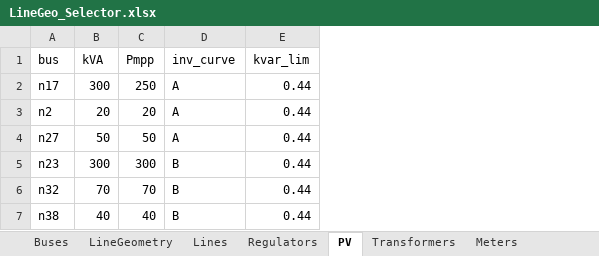
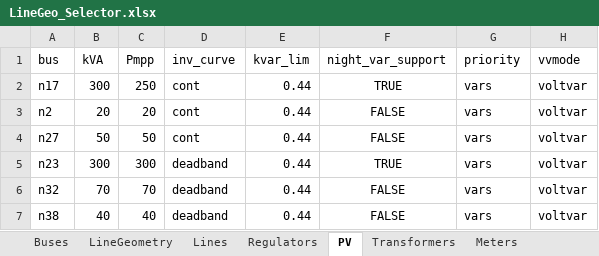
Before and after one commit to spenceregan/ECEN5437-Proj1, an Excel workbook: network-data/LineGeo_Selector.xlsx, sheet PV, drawn as a sheet; values as stored, in another font and other column widths than the file's, no borders; table styles not drawn; the diff names each change by its address in the sheet, - before the commit and + after, or states it on an @@ line.

```diff
--- a/network-data/LineGeo_Selector.xlsx (sheet PV)
+++ b/network-data/LineGeo_Selector.xlsx (sheet PV)
+column F (night_var_support), rows 2-7: TRUE | FALSE | FALSE | TRUE | FALSE | FALSE
+column G (priority), rows 2-7: all vars
+column H (vvmode), rows 2-7: all voltvar
-D2:D4 (inv_curve): A
+D2:D4 (inv_curve): cont
-D5:D7 (inv_curve): B
+D5:D7 (inv_curve): deadband
```
Also changed, not shown: sheet Ref, 5 other files.
